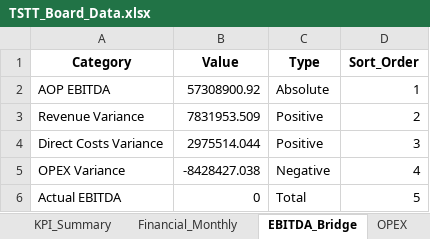
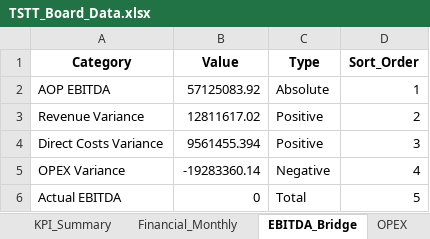
Before and after one commit to chadjsimeon/tstt-board-report, an Excel workbook: TSTT_Board_Data.xlsx, sheet EBITDA_Bridge, drawn as a sheet; values as stored, in another font and other column widths than the file's, no borders; the diff names each change by its address in the sheet, - before the commit and + after, or states it on an @@ line.

```diff
--- a/TSTT_Board_Data.xlsx (sheet EBITDA_Bridge)
+++ b/TSTT_Board_Data.xlsx (sheet EBITDA_Bridge)
-B2 (Value): 57308900.92
+B2 (Value): 57125083.92
-B3 (Value): 7831953.509
+B3 (Value): 12811617.02
-B4 (Value): 2975514.044
+B4 (Value): 9561455.394
-B5 (Value): -8428427.038
+B5 (Value): -19283360.14
```
Also changed, not shown: sheet DPDI, sheet PnL_Breakdown, sheet Business_Sales, sheet OPEX, sheet Financial_Monthly, sheet Consumer_Sales, 2 more sheets, other sheet tabs, 1 other file.
